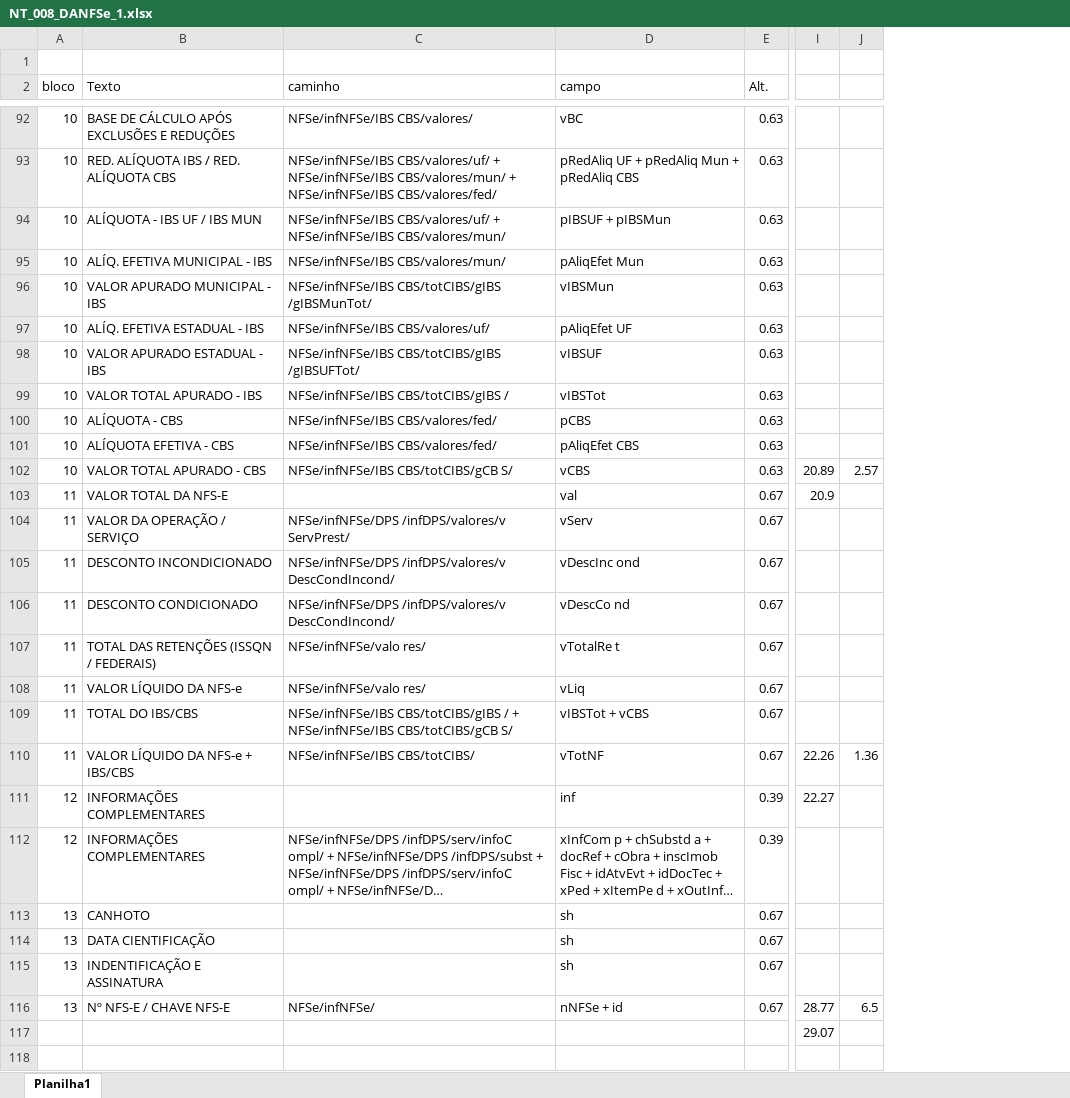
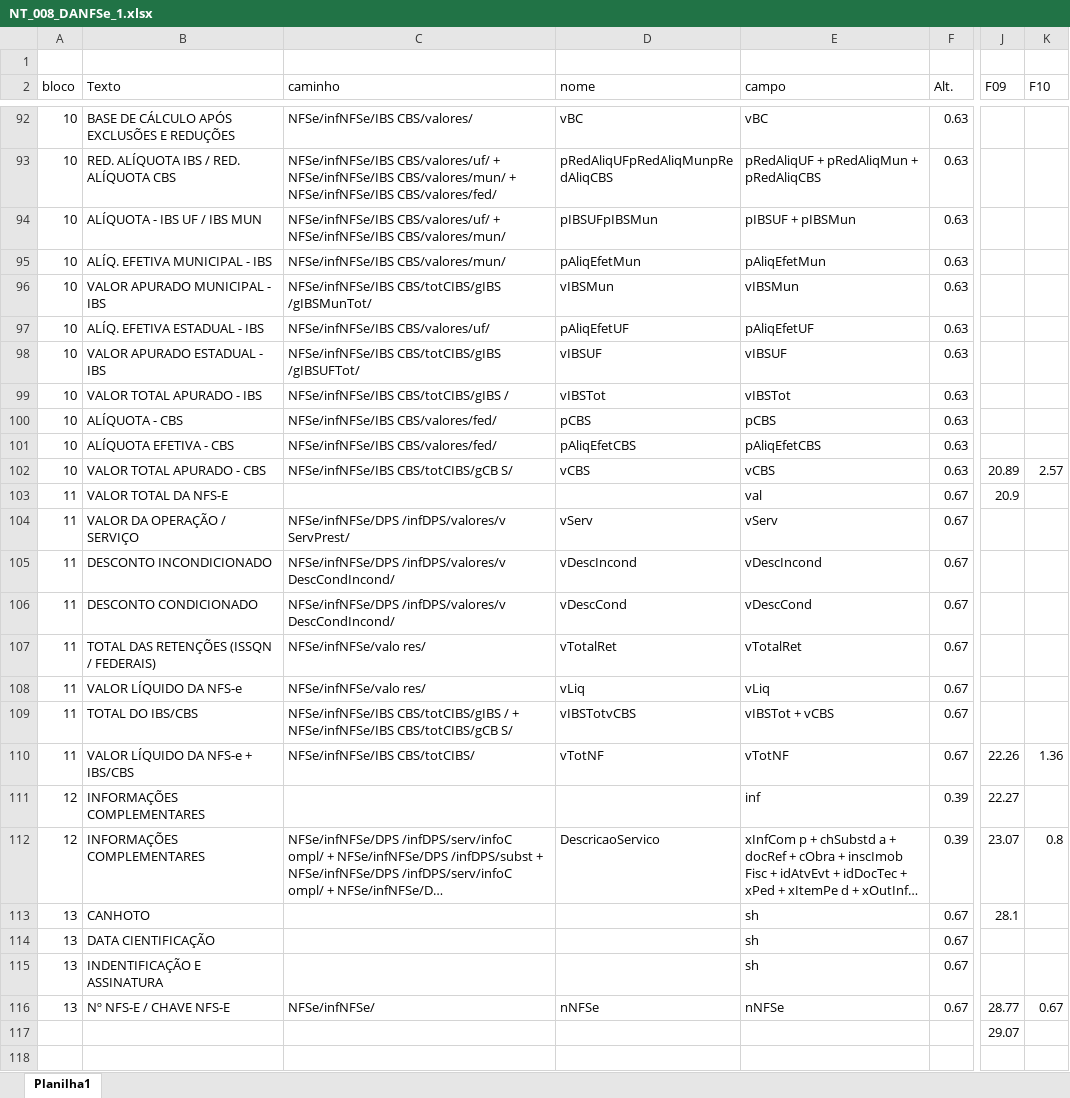
Before and after one commit to fekinkel/Votorantim, an Excel workbook: NT_008_DANFSe_1.xlsx, sheet Planilha1, drawn as a sheet; only a part is shown, gaps mark what is left out; long unchanged cells end in …; values as stored, in another font and other column widths than the file's, no borders; addresses are those after the commit; the diff covers the shown part only; the diff names each change by its address in the sheet, - before the commit and + after, or states it on an @@ line.

```diff
--- a/NT_008_DANFSe_1.xlsx (sheet Planilha1)
+++ b/NT_008_DANFSe_1.xlsx (sheet Planilha1)
+column D (nome), rows 92-116: vBC | pRedAliqUFpRedAliqMunpRedAliqCBS | pIBSUFpIBSMun | pAliqEfetMun | vIBSMun | pAliqEfetUF | vIBSUF | vIBSTot | pCBS | pAliqEfetCBS | vCBS |  | vServ | vDescIncond | vDescCond | vTotalRet | vLiq | vIBSTotvCBS | vTotNF |  | DescricaoServico |  |  |  | nNFSe
-J2: (empty)
+J2: F09
-K2: (empty)
+K2: F10
-E93 (campo): pRedAliq UF + pRedAliq Mun + pRedAliq CBS
+E93 (campo): pRedAliqUF + pRedAliqMun + pRedAliqCBS
-E95 (campo): pAliqEfet Mun
+E95 (campo): pAliqEfetMun
-E97 (campo): pAliqEfet UF
+E97 (campo): pAliqEfetUF
-E101 (campo): pAliqEfet CBS
+E101 (campo): pAliqEfetCBS
-E105 (campo): vDescInc ond
+E105 (campo): vDescIncond
-E106 (campo): vDescCo nd
+E106 (campo): vDescCond
-E107 (campo): vTotalRe t
+E107 (campo): vTotalRet
-J112 (F09): (empty)
+J112 (F09): 23.07
-K112 (F10): (empty)
+K112 (F10): 0.8
-J113 (F09): (empty)
+J113 (F09): 28.1
-E116 (campo): nNFSe + id
+E116 (campo): nNFSe
-K116 (F10): 6.5
+K116 (F10): 0.67
```
Also changed, not shown: 22 edited cells elsewhere in this sheet, formulas that keep their value.
